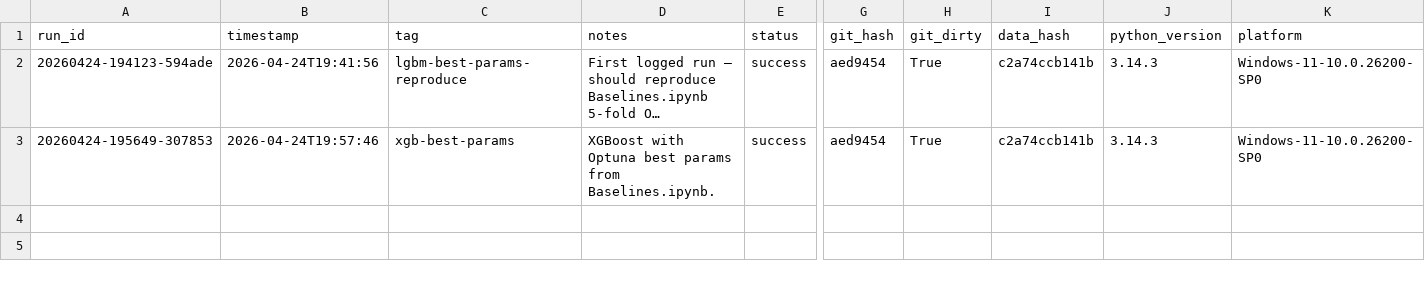
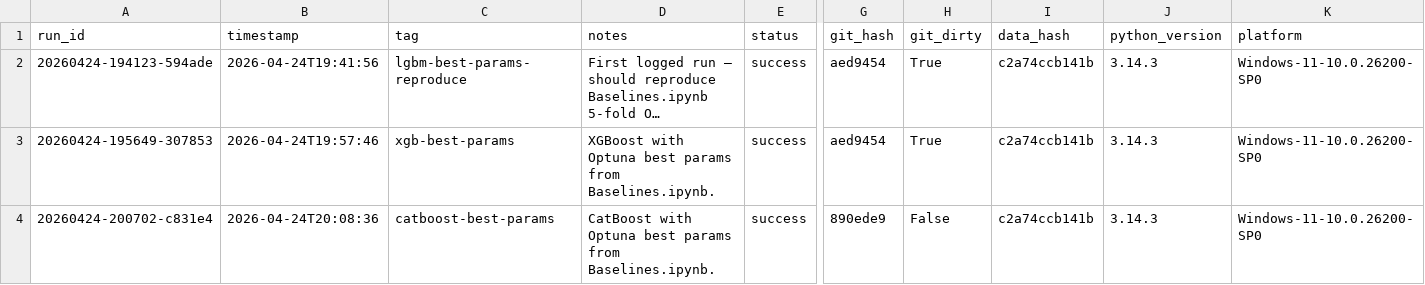
Before and after one commit to biswajit-nag/Predict-Customer-Churn, a CSV file: experiments/runs.csv, drawn as a sheet; only a part is shown, gaps mark what is left out; long unchanged cells end in …; rows hold the shown columns only; the diff names each change by its address in the sheet, - before the commit and + after, or states it on an @@ line.

Commit message:
CatBoost baseline

```diff
--- a/experiments/runs.csv
+++ b/experiments/runs.csv
+row 4: 20260424-200702-c831e4 | 2026-04-24T20:08:36 | catboost-best-params | CatBoost with Optuna best params from Baselines.ipynb. | success | 890ede9 | False | c2a74ccb141b | 3.14.3 | Windows-11-10.0.26200-SP0
```
Also changed, not shown: 14 other files.
